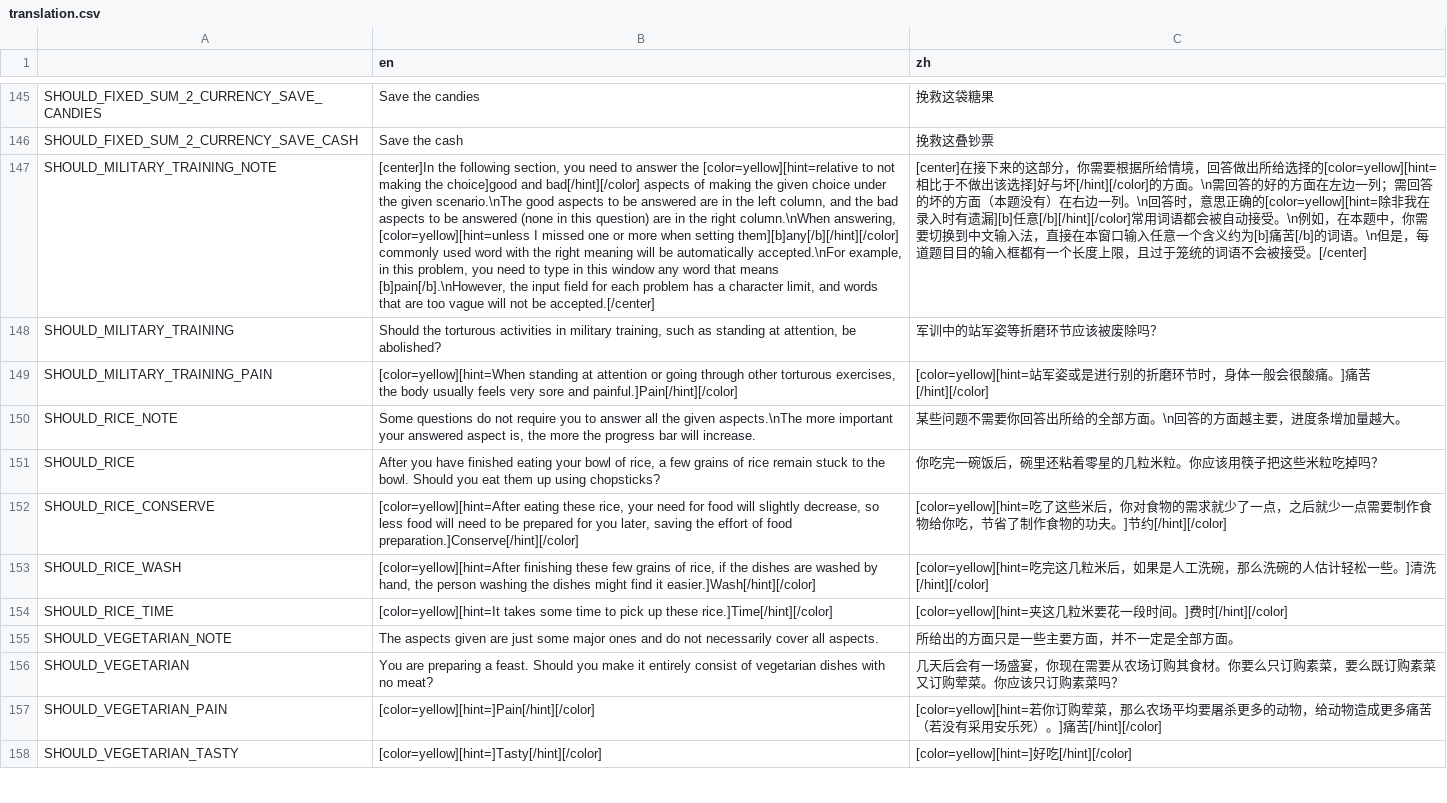
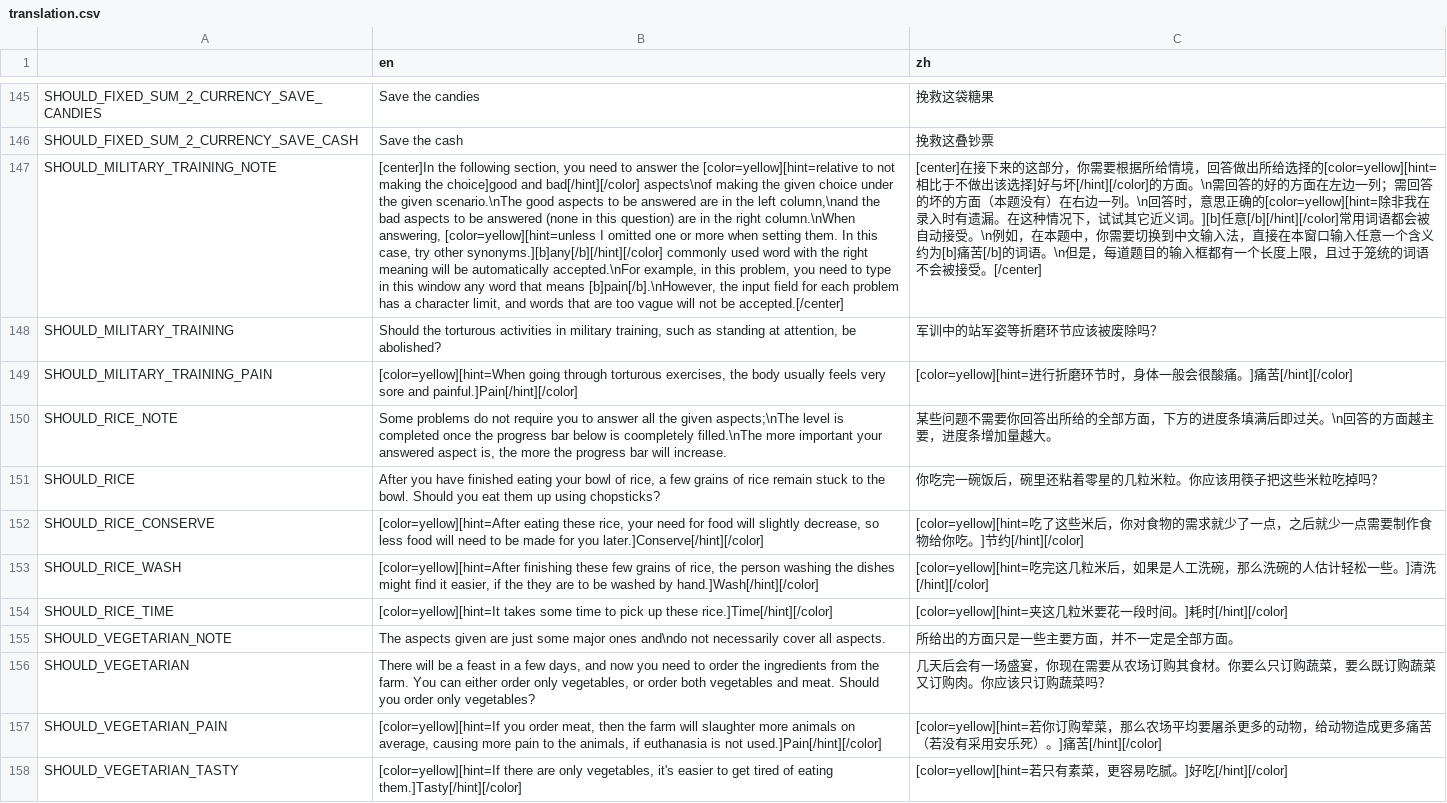
Before and after one commit to Lalayqz/Essenceology, a CSV file: translation.csv, drawn as a sheet; only a part is shown, gaps mark what is left out; the diff covers the shown part only; the diff names each change by its address in the sheet, - before the commit and + after, or states it on an @@ line.

```diff
--- a/translation.csv
+++ b/translation.csv
-B147 (en): …and bad[/hint][/color] aspects of making the given choice under the given scenario.\nThe good aspects to be answered are in the left column, and the bad aspects to be answered (none in this question) are in the right column.\nWhen answering, [color=yellow][hint=unless I missed one or more when setting them][b]any[/b][/hint][/color] commonly used…
+B147 (en): …and bad[/hint][/color] aspects\nof making the given choice under the given scenario.\nThe good aspects to be answered are in the left column,\nand the bad aspects to be answered (none in this question) are in the right column.\nWhen answering, [color=yellow][hint=unless I omitted one or more when setting them. In this case, try other synonyms.][b]any[/b][/hint][/color] commonly used…
-C147 (zh): …时有遗漏][b]任意[/b][/hint][/color]常用词语都会被自动接受。\n例如，在本题中，你需要切换到中文输入法，直接在本窗口输入任意一个含义约为[b]痛苦[/b]的词语。\n但是，每道题目目的输入…
+C147 (zh): …时有遗漏。在这种情况下，试试其它近义词。][b]任意[/b][/hint][/color]常用词语都会被自动接受。\n例如，在本题中，你需要切换到中文输入法，直接在本窗口输入任意一个含义约为[b]痛苦[/b]的词语。\n但是，每道题目的输入…
-B149 (en): [color=yellow][hint=When standing at attention or going through other torturous exercises,…
+B149 (en): [color=yellow][hint=When going through torturous exercises,…
-C149 (zh): [color=yellow][hint=站军姿或是进行别的折磨环节…
+C149 (zh): [color=yellow][hint=进行折磨环节…
-B150 (en): Some questions do not require you to answer all the given aspects.\nThe more important…
+B150 (en): Some problems do not require you to answer all the given aspects;\nThe level is completed once the progress bar below is coompletely filled.\nThe more important…
-C150 (zh): …全部方面。\n回答…
+C150 (zh): …全部方面，下方的进度条填满后即过关。\n回答…
-B152 (en): …to be prepared for you later, saving the effort of food preparation.]Conserve[/hint][/color]
+B152 (en): …to be made for you later.]Conserve[/hint][/color]
-C152 (zh): …物给你吃，节省了制作食物的功夫。]节约…
+C152 (zh): …物给你吃。]节约…
-B153 (en): …of rice, if the dishes are washed by hand, the person washing the dishes might find it easier.]Wash[/hint][/color]
+B153 (en): …of rice, the person washing the dishes might find it easier, if the they are to be washed by hand.]Wash[/hint][/color]
-C154 (zh): …。]费时[/hint][/color]
+C154 (zh): …。]耗时[/hint][/color]
-B155 (en): …major ones and do not necessarily…
+B155 (en): …major ones and\ndo not necessarily…
-B156 (en): You are preparing a feast. Should you make it entirely consist of vegetarian dishes with no meat?
+B156 (en): There will be a feast in a few days, and now you need to order the ingredients from the farm. You can either order only vegetables, or order both vegetables and meat. Should you order only vegetables?
-C156 (zh): …么只订购素菜，要么既订购素菜又订购荤菜。你应该只订购素菜吗？
+C156 (zh): …么只订购蔬菜，要么既订购蔬菜又订购肉。你应该只订购蔬菜吗？
-B157 (en): [color=yellow][hint=]Pain[/hint][/color]
+B157 (en): [color=yellow][hint=If you order meat, then the farm will slaughter more animals on average, causing more pain to the animals, if euthanasia is not used.]Pain[/hint][/color]
-B158 (en): [color=yellow][hint=]Tasty[/hint][/color]
+B158 (en): [color=yellow][hint=If there are only vegetables, it's easier to get tired of eating them.]Tasty[/hint][/color]
-C158 (zh): [color=yellow][hint=]好吃[/hint][/color]
+C158 (zh): [color=yellow][hint=若只有素菜，更容易吃腻。]好吃[/hint][/color]
```
Also changed, not shown: 9 added rows, 9 removed rows, 2 moved rows and 34 edited cells elsewhere in this file, 41 other files.
